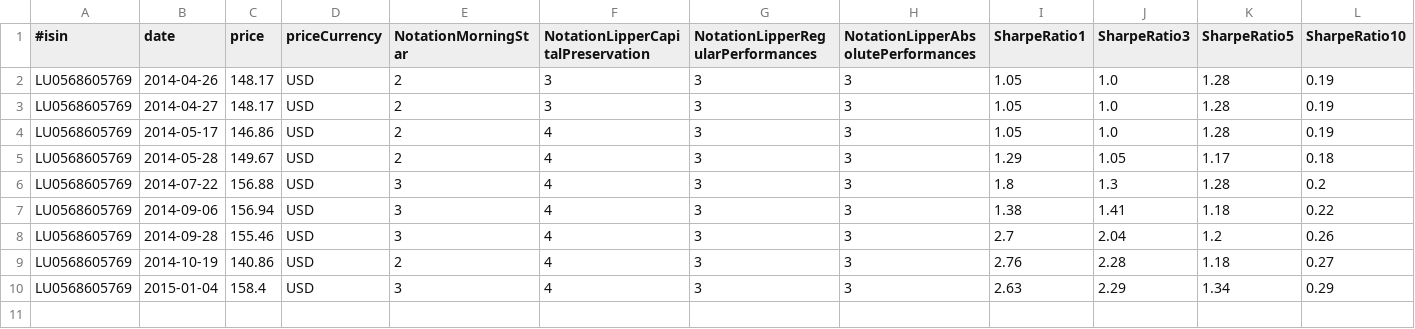
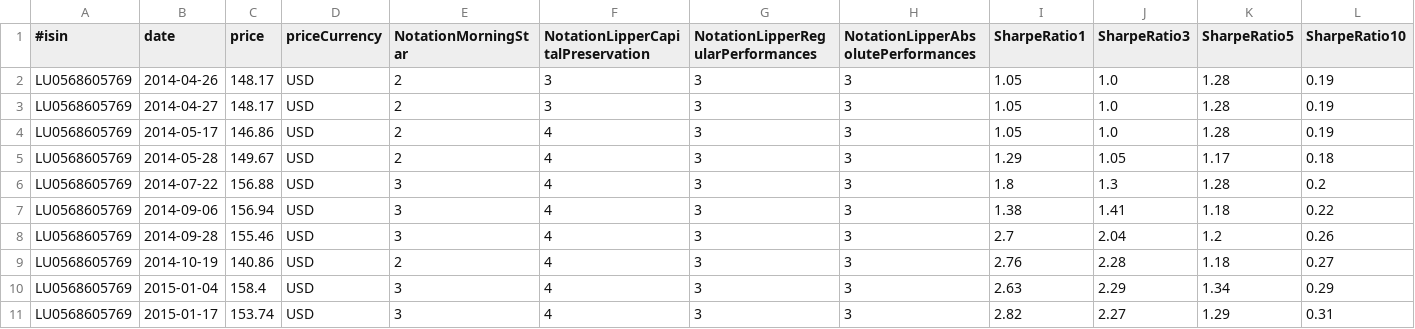
Before and after one commit to VivianOliveres/kensai-assurance-vie, a CSV file: kensai-assurance-vie/datas/current/LU0568605769.csv, drawn as a sheet; the diff names each change by its address in the sheet, - before the commit and + after, or states it on an @@ line.

```diff
--- a/kensai-assurance-vie/datas/current/LU0568605769.csv
+++ b/kensai-assurance-vie/datas/current/LU0568605769.csv
+row 11: LU0568605769 | 2015-01-17 | 153.74 | USD | 3 | 4 | 3 | 3 | 2.82 | 2.27 | 1.29 | 0.31
```
Also changed, not shown: kensai-assurance-vie/datas/current/FR0000445173.csv, kensai-assurance-vie/datas/current/FR0007046578.csv, 14 other files.
